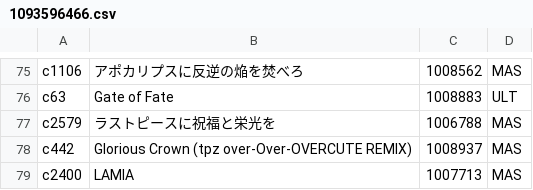
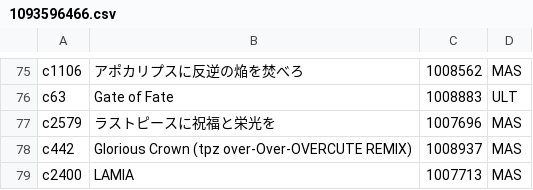
Before and after one commit to AiharaTsubaki-1230/ChunithmBot, a CSV file: module/chunithm/user/1093596466.csv, drawn as a sheet; only a part is shown, gaps mark what is left out.

```diff
--- a/module/chunithm/user/1093596466.csv
+++ b/module/chunithm/user/1093596466.csv
@@ -76,3 +76,3 @@ c1106,アポカリプスに反逆の焔を焚べろ,1008562,MAS,
 c63,Gate of Fate,1008883,ULT,
-c2579,ラストピースに祝福と栄光を,1006788,MAS,
+c2579,ラストピースに祝福と栄光を,1007696,MAS,
 c442,Glorious Crown (tpz over-Over-OVERCUTE REMIX),1008937,MAS,
```
Also changed, not shown: module/chunithm/user/1274982236.csv, module/chunithm/user/1684810438.csv, 17 other files.
